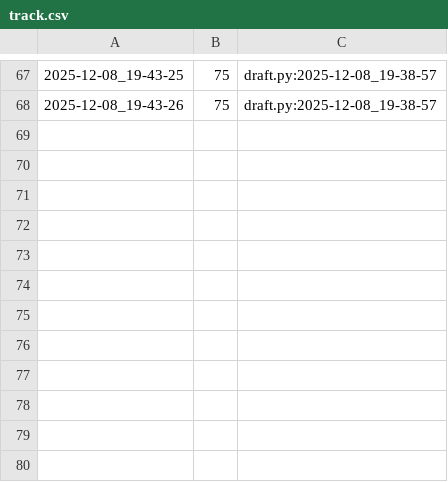
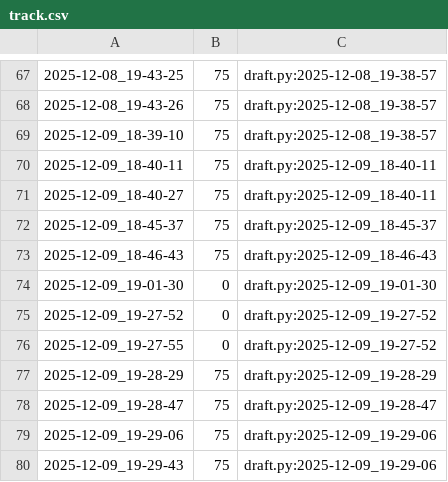
Before and after one commit to qxcode-course/poo-dd-cd-bloco-e-anacambraia, a CSV file: tasks/.tko/track/poo@estacionamento/track.csv, drawn as a sheet; only a part is shown, gaps mark what is left out.

Commit message:
estacionamento 3

```diff
--- a/tasks/.tko/track/poo@estacionamento/track.csv
+++ b/tasks/.tko/track/poo@estacionamento/track.csv
@@ -68 +68,13 @@
 2025-12-08_19-43-26,75,draft.py:2025-12-08_19-38-57
+2025-12-09_18-39-10,75,draft.py:2025-12-08_19-38-57
+2025-12-09_18-40-11,75,draft.py:2025-12-09_18-40-11
+2025-12-09_18-40-27,75,draft.py:2025-12-09_18-40-11
+2025-12-09_18-45-37,75,draft.py:2025-12-09_18-45-37
+2025-12-09_18-46-43,75,draft.py:2025-12-09_18-46-43
+2025-12-09_19-01-30,0,draft.py:2025-12-09_19-01-30
+2025-12-09_19-27-52,0,draft.py:2025-12-09_19-27-52
+2025-12-09_19-27-55,0,draft.py:2025-12-09_19-27-52
+2025-12-09_19-28-29,75,draft.py:2025-12-09_19-28-29
+2025-12-09_19-28-47,75,draft.py:2025-12-09_19-28-47
+2025-12-09_19-29-06,75,draft.py:2025-12-09_19-29-06
+2025-12-09_19-29-43,75,draft.py:2025-12-09_19-29-06
```
Also changed, not shown: 5 other files.
